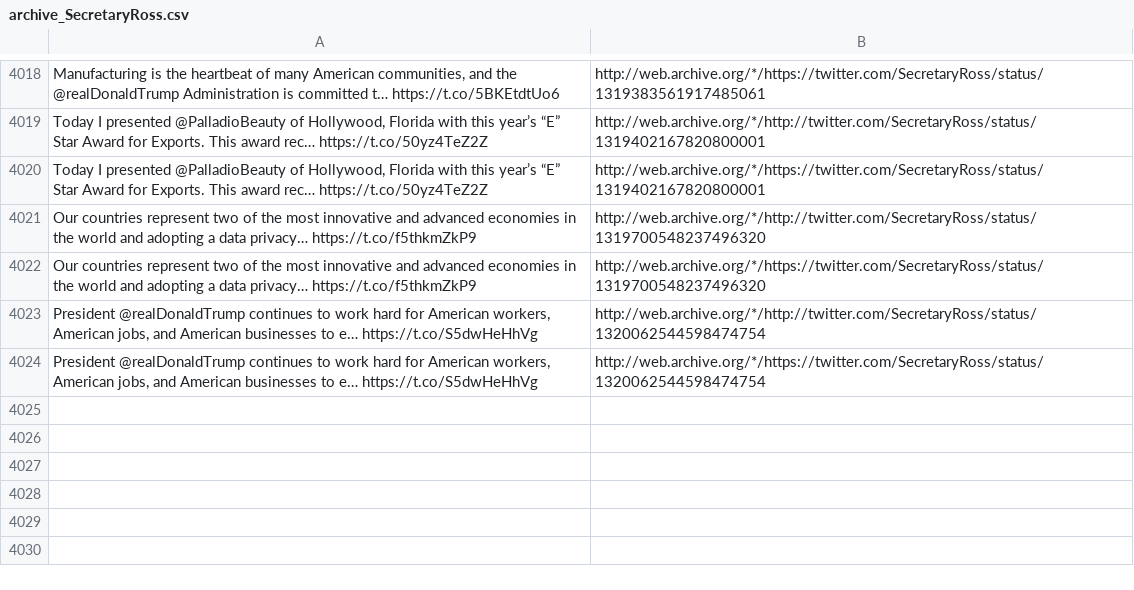
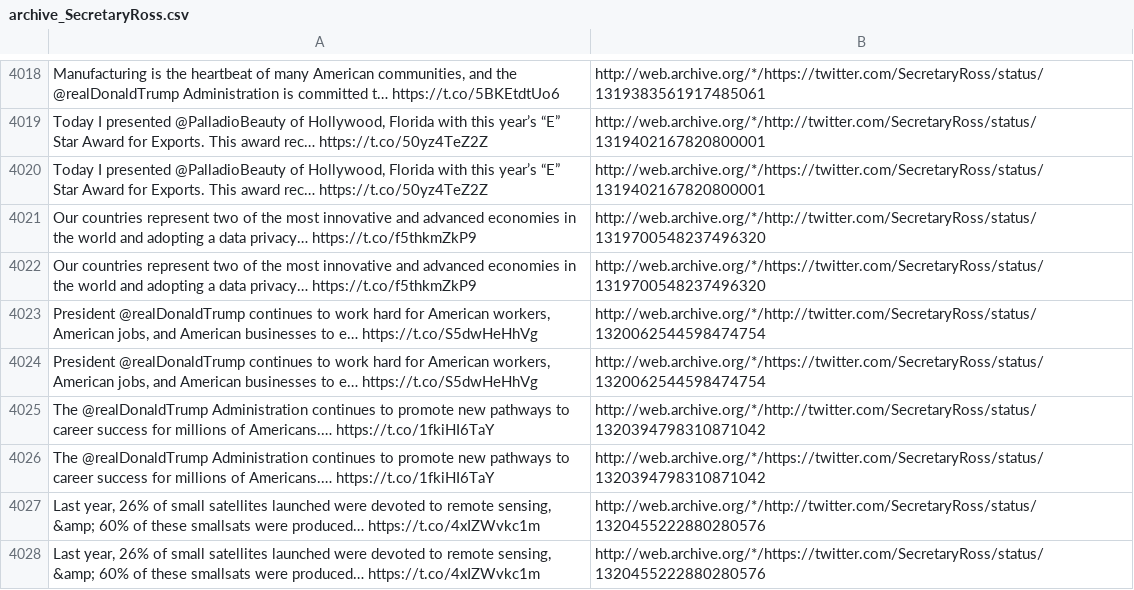
Before and after one commit to patrick-brian-mooney/archive-junta, a CSV file: data/archive_SecretaryRoss.csv, drawn as a sheet; only a part is shown, gaps mark what is left out; the diff names each change by its address in the sheet, - before the commit and + after, or states it on an @@ line.

```diff
--- a/data/archive_SecretaryRoss.csv
+++ b/data/archive_SecretaryRoss.csv
+row 4025: The @realDonaldTrump Administration continues to promote new pathways to career success for millions of Americans.… https://t.co/1fkiHI6TaY | http://web.archive.org/*/http://twitter.com/SecretaryRoss/status/1320394798310871042
+row 4026: The @realDonaldTrump Administration continues to promote new pathways to career success for millions of Americans.… https://t.co/1fkiHI6TaY | http://web.archive.org/*/https://twitter.com/SecretaryRoss/status/1320394798310871042
+row 4027: Last year, 26% of small satellites launched were devoted to remote sensing, &amp; 60% of these smallsats were produced… https://t.co/4xIZWvkc1m | http://web.archive.org/*/http://twitter.com/SecretaryRoss/status/1320455222880280576
+row 4028: Last year, 26% of small satellites launched were devoted to remote sensing, &amp; 60% of these smallsats were produced… https://t.co/4xIZWvkc1m | http://web.archive.org/*/https://twitter.com/SecretaryRoss/status/1320455222880280576
```
Also changed, not shown: data/archive_DepSecDef.csv, data/archive_SecBrouillette.csv, 19 other files.
